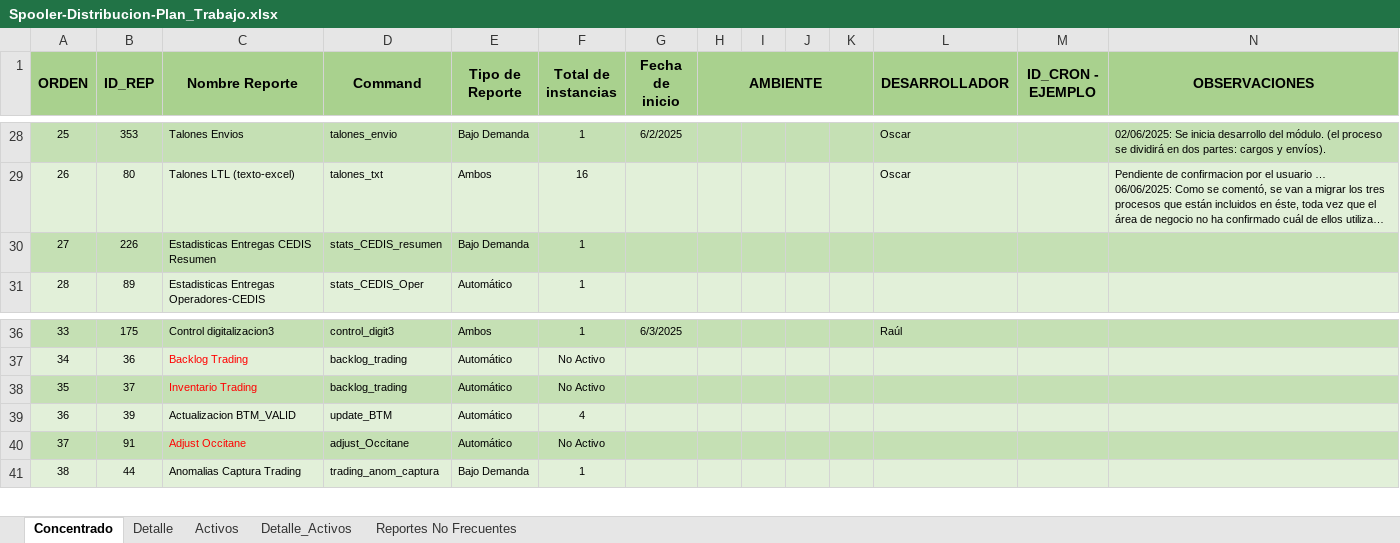
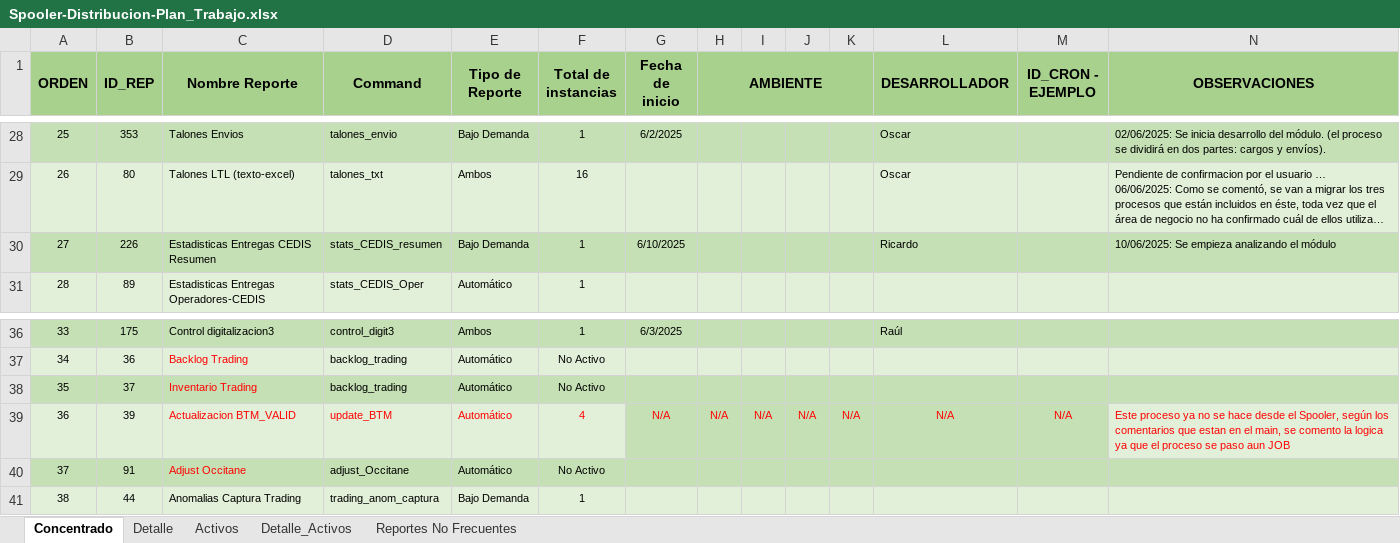
Before and after one commit to EnrikeMendez/migracion_spooler, an Excel workbook: 00-Documentacion/Spooler-Distribucion-Plan_Trabajo.xlsx, sheet Concentrado, drawn as a sheet; only a part is shown, gaps mark what is left out; long unchanged cells end in …; values as stored, in another font and other column widths than the file's, no borders; the diff names each change by its address in the sheet, - before the commit and + after, or states it on an @@ line.

Commit message:
Se empieza a trabajar en el módulo: Estadisticas Entregas CEDIS Resumen

```diff
--- a/00-Documentacion/Spooler-Distribucion-Plan_Trabajo.xlsx (sheet Concentrado)
+++ b/00-Documentacion/Spooler-Distribucion-Plan_Trabajo.xlsx (sheet Concentrado)
-G30 (Fecha de inicio): (empty)
+G30 (Fecha de inicio): 6/10/2025
-L30 (DESARROLLADOR): (empty)
+L30 (DESARROLLADOR): Ricardo
-N30 (OBSERVACIONES): (empty)
+N30 (OBSERVACIONES): 10/06/2025: Se empieza analizando el módulo
-C39:F39 text colour: black
+C39:F39 text colour: #FF0000
-G39 (Fecha de inicio): (empty)
+G39 (Fecha de inicio): N/A
-G39:M39 fill: #E2F0D9
+G39:M39 fill: #C5E0B4
-H39 (AMBIENTE): (empty)
+H39 (AMBIENTE): N/A
-I39: (empty)
+I39: N/A
-J39: (empty)
+J39: N/A
-K39: (empty)
+K39: N/A
-L39 (DESARROLLADOR): (empty)
+L39 (DESARROLLADOR): N/A
-M39 (ID_CRON - EJEMPLO): (empty)
+M39 (ID_CRON - EJEMPLO): N/A
-N39 (OBSERVACIONES): (empty)
+N39 (OBSERVACIONES): Este proceso ya no se hace desde el Spooler, según los comentarios que estan en el main, se comento la logica ya que el proceso se paso aun JOB
```
